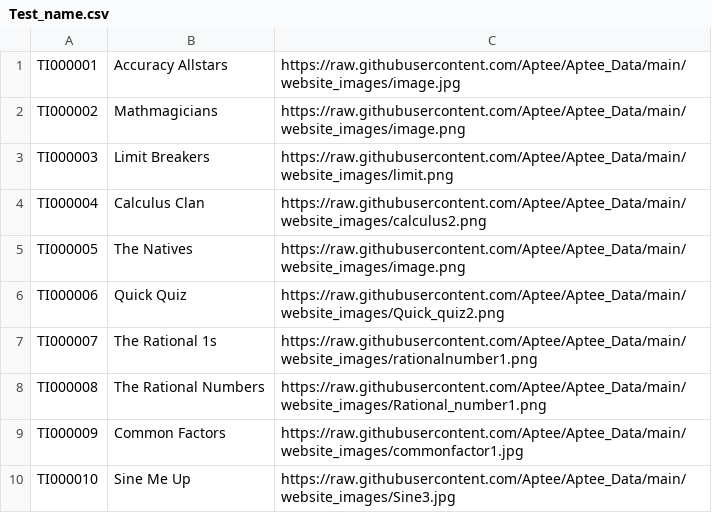
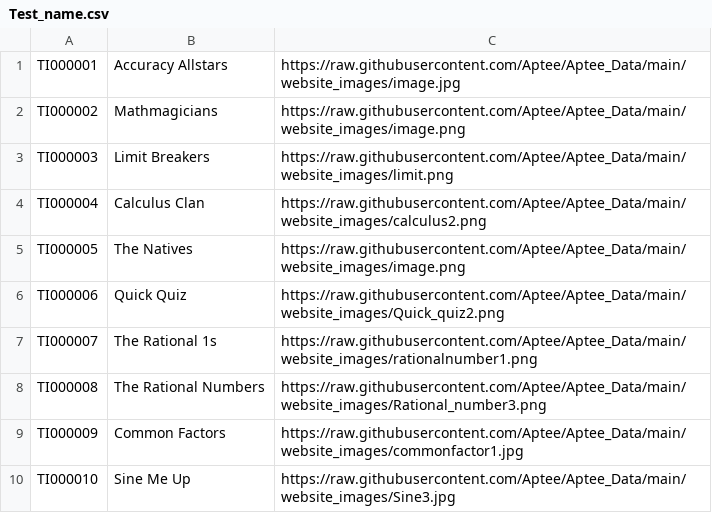
Before and after one commit to Aptee/Aptee_Data, a CSV file: Test_data/Test_name.csv, drawn as a sheet.

Commit message:
Update Test_name.csv

```diff
--- a/Test_data/Test_name.csv
+++ b/Test_data/Test_name.csv
@@ -7,3 +7,3 @@ TI000006,Quick Quiz,https://raw.githubusercontent.com/Aptee/Aptee_Data/main/webs
 TI000007,The Rational 1s,https://raw.githubusercontent.com/Aptee/Aptee_Data/main/website_images/rationalnumber1.png
-TI000008,The Rational Numbers,https://raw.githubusercontent.com/Aptee/Aptee_Data/main/website_images/Rational_number1.png
+TI000008,The Rational Numbers,https://raw.githubusercontent.com/Aptee/Aptee_Data/main/website_images/Rational_number3.png
 TI000009,Common Factors,https://raw.githubusercontent.com/Aptee/Aptee_Data/main/website_images/commonfactor1.jpg
```
